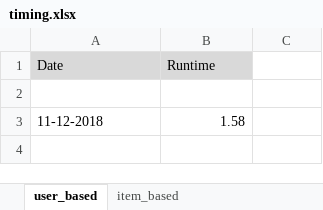
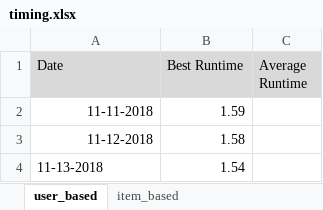
Before and after one commit to SpotifyPlaylistMQP/mqp-core, an Excel workbook: python-code/graphing/timing.xlsx, sheet user_based, drawn as a sheet; values as stored, in another font and other column widths than the file's, no borders; the diff names each change by its address in the sheet, - before the commit and + after, or states it on an @@ line.

```diff
--- a/python-code/graphing/timing.xlsx (sheet user_based)
+++ b/python-code/graphing/timing.xlsx (sheet user_based)
-B1: Runtime
+B1: Best Runtime
-C1: (empty)
+C1: Average Runtime
-C1 fill: none
+C1 fill: #D9D9D9
-row 2: (empty)
+row 2: 11-11-2018 | 1.59
-A3 alignment: left
+A3 alignment: right
+row 4: 11-13-2018 | 1.54
```
Also changed, not shown: sheet item_based, other sheet tabs, 4 other files.
